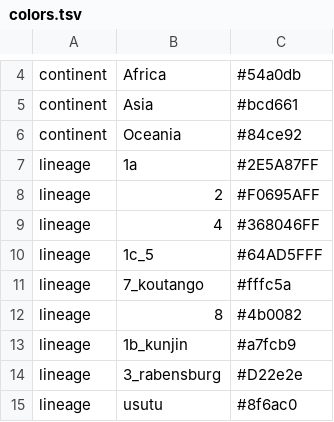
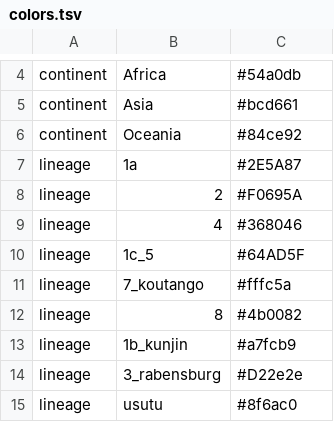
Before and after one commit to rtobiaskoch/WNV-Foco, a TSV file: config/colors.tsv, drawn as a sheet; only a part is shown, gaps mark what is left out.

Commit message:
changed colors to match paper

```diff
--- a/config/colors.tsv
+++ b/config/colors.tsv
@@ -6,6 +6,6 @@ continent	Asia	#bcd661
 continent	Oceania	#84ce92
-lineage	1a	#2E5A87FF
-lineage	2	#F0695AFF
-lineage	4	#368046FF
-lineage	1c_5	#64AD5FFF
+lineage	1a	#2E5A87
+lineage	2	#F0695A
+lineage	4	#368046
+lineage	1c_5	#64AD5F
 lineage	7_koutango	#fffc5a
```
Also changed, not shown: 3 other files.
